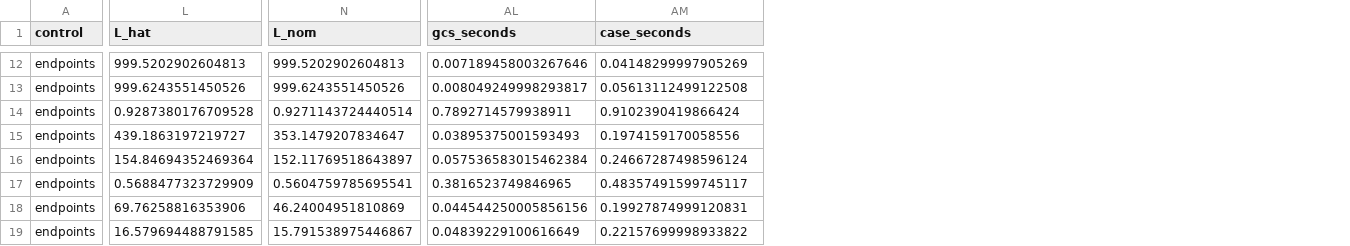
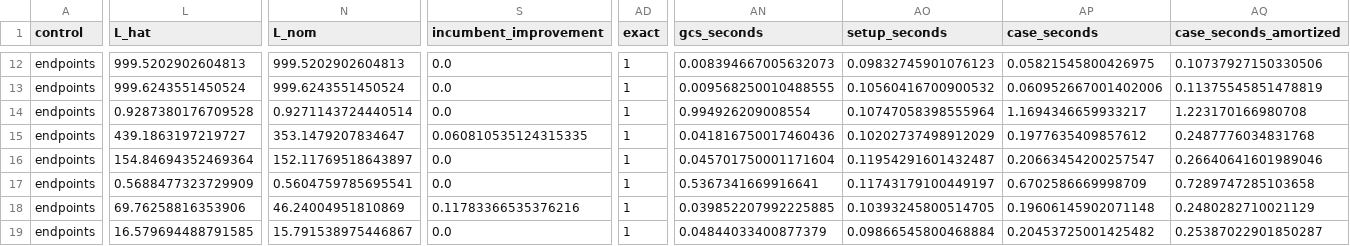
Before and after one commit to logansu06/PASS_err, a CSV file: experiments/a7/results/repro_b.csv, drawn as a sheet; only a part is shown, gaps mark what is left out; addresses are those after the commit; the diff covers the shown part only; the diff names each change by its address in the sheet, - before the commit and + after, or states it on an @@ line.

```diff
--- a/experiments/a7/results/repro_b.csv
+++ b/experiments/a7/results/repro_b.csv
+column S (incumbent_improvement), rows 12-19: 0.0 | 0.0 | 0.0 | 0.060810535124315335 | 0.0 | 0.0 | 0.11783366535376216 | 0.0
+column AD (exact), rows 12-19: all 1
+column AO (setup_seconds), rows 12-19: 0.09832745901076123 | 0.10560416700900532 | 0.10747058398555964 | 0.10202737498912029 | 0.11954291601432487 | 0.11743179100449197 | 0.10393245800514705 | 0.09866545800468884
+column AQ (case_seconds_amortized), rows 12-19: 0.10737927150330506 | 0.11375545851478819 | 1.223170166980708 | 0.2487776034831768 | 0.26640641601989046 | 0.7289747285103658 | 0.2480282710021129 | 0.25387022901850287
-AN12 (gcs_seconds): 0.007189458003267646
+AN12 (gcs_seconds): 0.008394667005632073
-AP12 (case_seconds): 0.04148299997905269
+AP12 (case_seconds): 0.05821545800426975
-L13 (L_hat): 999.6243551450526
+L13 (L_hat): 999.6243551450524
-N13 (L_nom): 999.6243551450526
+N13 (L_nom): 999.6243551450524
-AN13 (gcs_seconds): 0.008049249998293817
+AN13 (gcs_seconds): 0.009568250010488555
-AP13 (case_seconds): 0.05613112499122508
+AP13 (case_seconds): 0.060952667001402006
-AN14 (gcs_seconds): 0.7892714579938911
+AN14 (gcs_seconds): 0.994926209008554
-AP14 (case_seconds): 0.9102390419866424
+AP14 (case_seconds): 1.1694346659933217
-AN15 (gcs_seconds): 0.03895375001593493
+AN15 (gcs_seconds): 0.041816750017460436
-AP15 (case_seconds): 0.1974159170058556
+AP15 (case_seconds): 0.1977635409857612
-AN16 (gcs_seconds): 0.057536583015462384
+AN16 (gcs_seconds): 0.045701750001171604
-AP16 (case_seconds): 0.24667287498596124
+AP16 (case_seconds): 0.20663454200257547
-AN17 (gcs_seconds): 0.3816523749846965
+AN17 (gcs_seconds): 0.5367341669916641
-AP17 (case_seconds): 0.48357491599745117
+AP17 (case_seconds): 0.6702586669998709
-AN18 (gcs_seconds): 0.044544250005856156
+AN18 (gcs_seconds): 0.039852207992225885
-AP18 (case_seconds): 0.19927874999120831
+AP18 (case_seconds): 0.19606145902071148
-AN19 (gcs_seconds): 0.04839229100616649
+AN19 (gcs_seconds): 0.04844033400877379
-AP19 (case_seconds): 0.22157699998933822
+AP19 (case_seconds): 0.20453725001425482
```
Also changed, not shown: 118 edited cells elsewhere in this file, experiments/a7/results/repro_a.csv, 37 other files.
